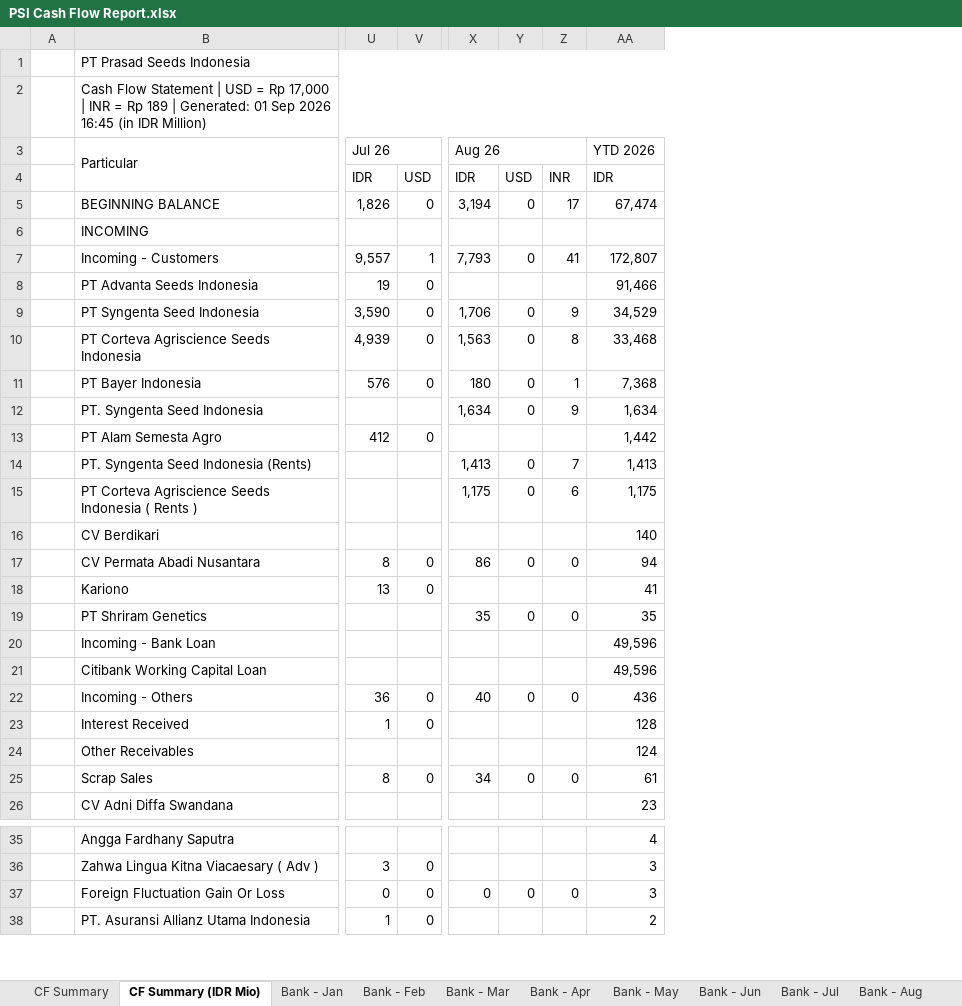
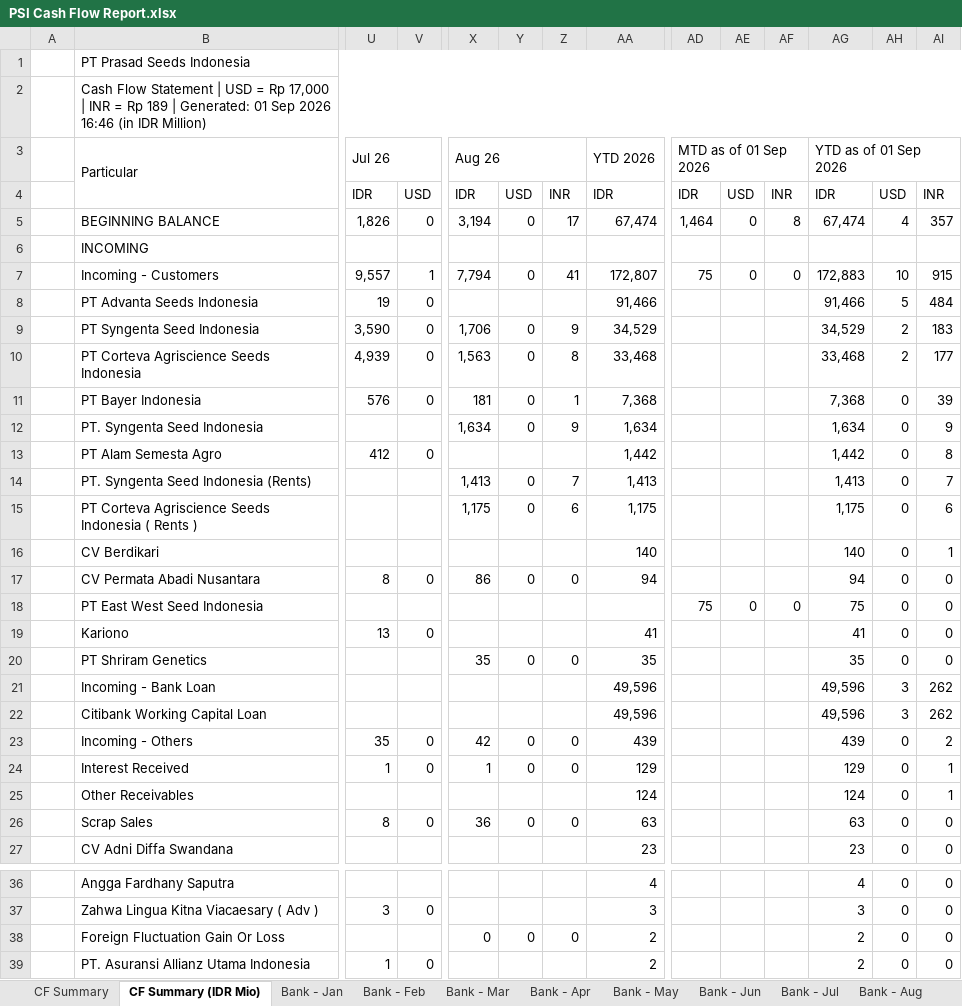
Before and after one commit to finmanagerindonesia-dev/psi-cash-dashboard, an Excel workbook: public/PSI Cash Flow Report.xlsx, sheet CF Summary (IDR Mio), drawn as a sheet; only a part is shown, gaps mark what is left out; values as stored, in another font and other column widths than the file's, no cell formats; addresses are those after the commit; rows hold the shown columns only; the diff covers the shown part only; the diff names each change by its address in the sheet, - before the commit and + after, or states it on an @@ line.

```diff
--- a/public/PSI Cash Flow Report.xlsx (sheet CF Summary (IDR Mio))
+++ b/public/PSI Cash Flow Report.xlsx (sheet CF Summary (IDR Mio))
+column AD, rows 3-7: MTD as of 01 Sep 2026 | IDR | 1,464 |  | 75
+column AE, rows 4-7: USD | 0 |  | 0
+column AF, rows 4-7: INR | 8 |  | 0
+column AG, rows 3-17: YTD as of 01 Sep 2026 | IDR | 67,474 |  | 172,883 | 91,466 | 34,529 | 33,468 | 7,368 | 1,634 | 1,442 | 1,413 | 1,175 | 140 | 94; rows 19-27: 41 | 35 | 49,596 | 49,596 | 439 | 129 | 124 | 63 | 23; rows 36-39: 4 | 3 | 2 | 2
+column AH, rows 4-17: USD | 4 |  | 10 | 5 | 2 | 2 | 0 | 0 | 0 | 0 | 0 | 0 | 0; rows 19-27: 0 | 0 | 3 | 3 | 0 | 0 | 0 | 0 | 0; rows 36-39: all 0
+column AI, rows 4-17: INR | 357 |  | 915 | 484 | 183 | 177 | 39 | 9 | 8 | 7 | 6 | 1 | 0; rows 19-27: 0 | 0 | 262 | 262 | 2 | 1 | 1 | 0 | 0; rows 36-39: all 0
-B2: …Sep 2026 16:45 (in IDR…
+B2: …Sep 2026 16:46 (in IDR…
-X7: 7,793
+X7: 7,794
-X11: 180
+X11: 181
+row 18:  | PT East West Seed Indonesia |  |  |  |  |  |  | 75 | 0 | 0 | 75 | 0 | 0
-U23: 36
+U23: 35
-X23: 40
+X23: 42
-AA23: 436
+AA23: 439
-X24: (empty)
+X24: 1
-Y24: (empty)
+Y24: 0
-Z24: (empty)
+Z24: 0
-AA24: 128
+AA24: 129
-X26: 34
+X26: 36
-AA26: 61
+AA26: 63
-U38: 0
+U38: (empty)
-V38: 0
+V38: (empty)
-AA38: 3
+AA38: 2
```
Also changed, not shown: 15 edited cells elsewhere in this sheet, sheet CF Summary, sheet Bank - Aug, sheet Bank - Jul, other sheet tabs, cell formats, 2 other files.
